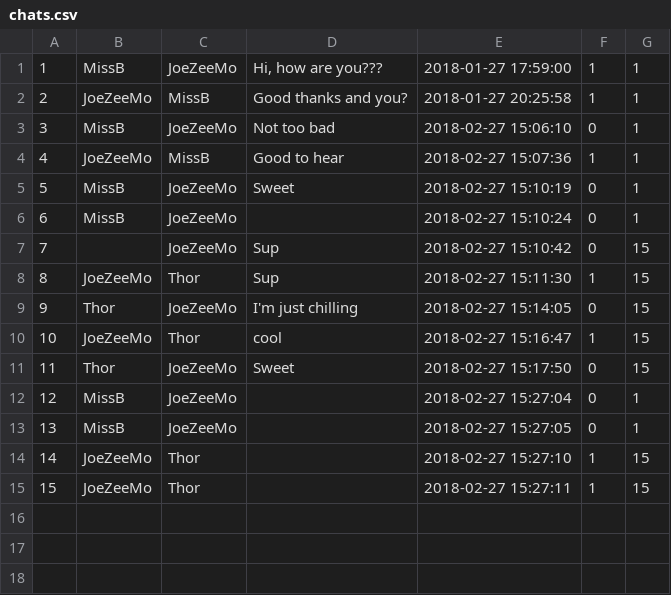
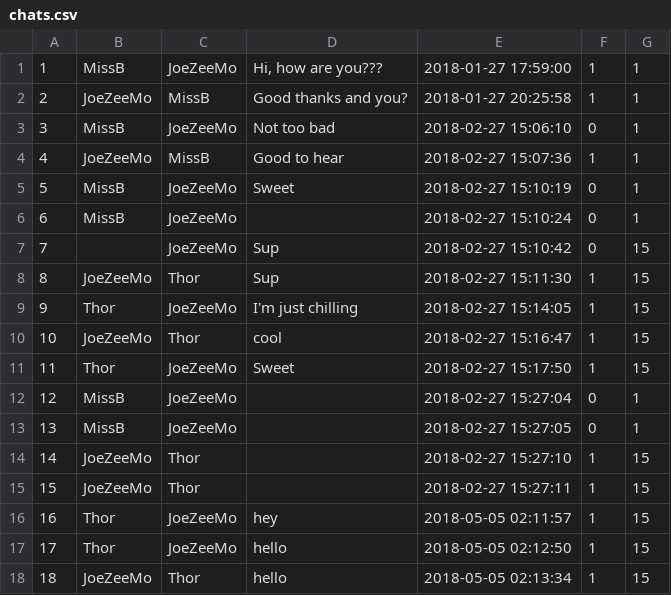
Before and after one commit to Kid-Seven-7/matcha, a CSV file: exports/chats.csv, drawn as a sheet.

```diff
--- a/exports/chats.csv
+++ b/exports/chats.csv
@@ -8,5 +8,5 @@
 "8","JoeZeeMo","Thor","Sup","2018-02-27 15:11:30","1","15"
-"9","Thor","JoeZeeMo","I'm just chilling","2018-02-27 15:14:05","0","15"
+"9","Thor","JoeZeeMo","I'm just chilling","2018-02-27 15:14:05","1","15"
 "10","JoeZeeMo","Thor","cool","2018-02-27 15:16:47","1","15"
-"11","Thor","JoeZeeMo","Sweet","2018-02-27 15:17:50","0","15"
+"11","Thor","JoeZeeMo","Sweet","2018-02-27 15:17:50","1","15"
 "12","MissB","JoeZeeMo",,"2018-02-27 15:27:04","0","1"
@@ -15 +15,6 @@
 "15","JoeZeeMo","Thor",,"2018-02-27 15:27:11","1","15"
+"16","Thor","JoeZeeMo","hey
+","2018-05-05 02:11:57","1","15"
+"17","Thor","JoeZeeMo","hello
+","2018-05-05 02:12:50","1","15"
+"18","JoeZeeMo","Thor","hello","2018-05-05 02:13:34","1","15"
```
Also changed, not shown: exports/likes.csv, exports/users.csv, 12 other files.
